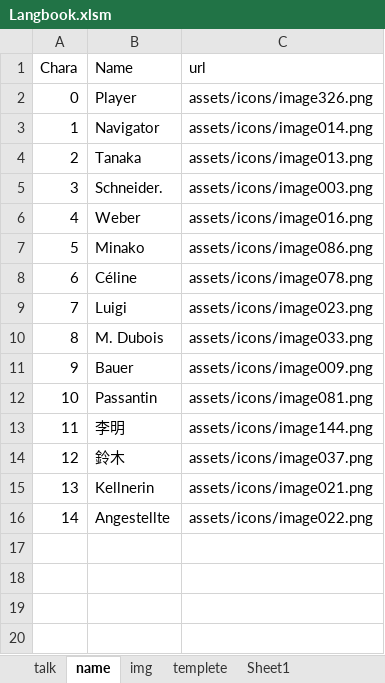
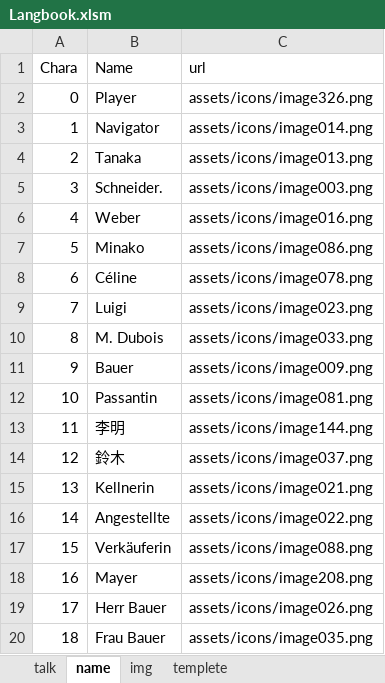
Before and after one commit to JohnDoes/JohnDoes.github.io, an Excel workbook: assets/Langbook.xlsm, sheet name, drawn as a sheet; values as stored, in another font and other column widths than the file's, no borders; the diff names each change by its address in the sheet, - before the commit and + after, or states it on an @@ line.

```diff
--- a/assets/Langbook.xlsm (sheet name)
+++ b/assets/Langbook.xlsm (sheet name)
-sheet tab: Sheet1
+row 17: 15 | Verkäuferin | assets/icons/image088.png
+row 18: 16 | Mayer | assets/icons/image208.png
+row 19: 17 | Herr Bauer | assets/icons/image026.png
+row 20: 18 | Frau Bauer | assets/icons/image035.png
```
Also changed, not shown: sheet talk, sheet templete, 2 other files.
